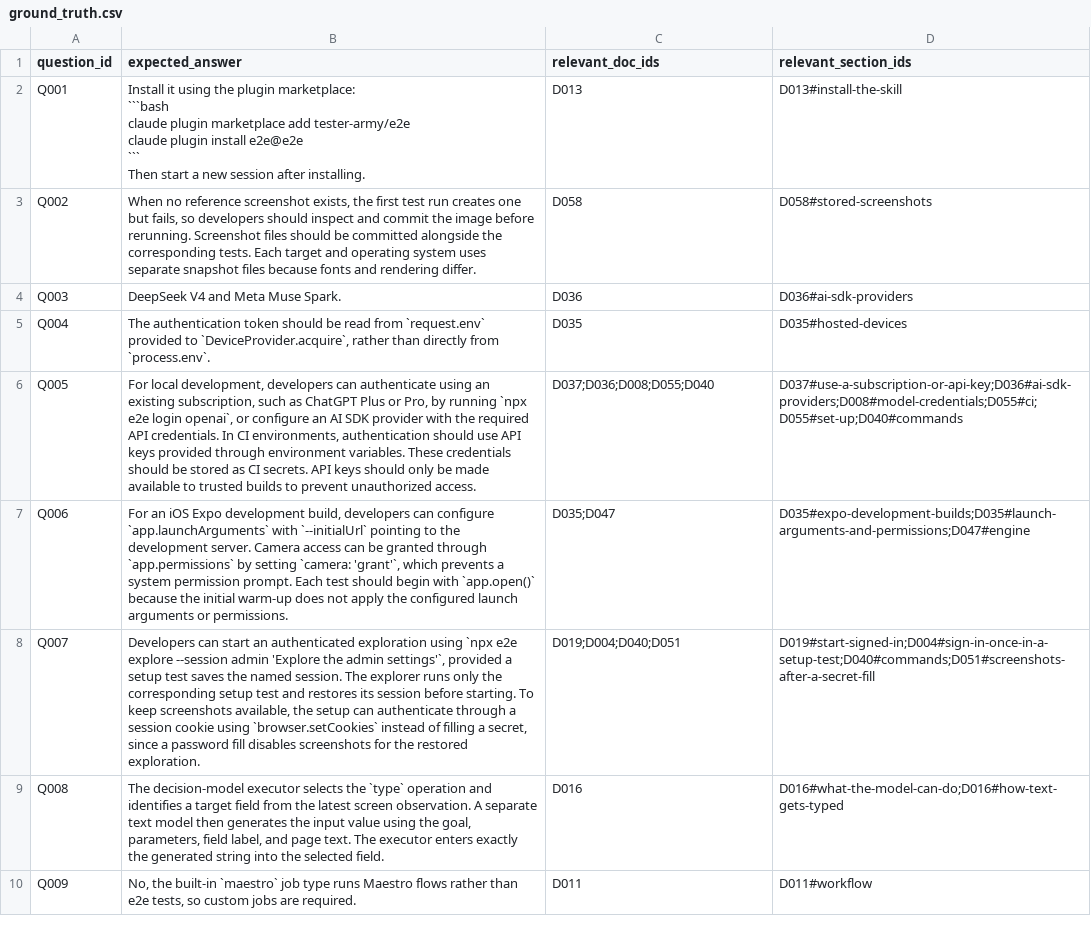
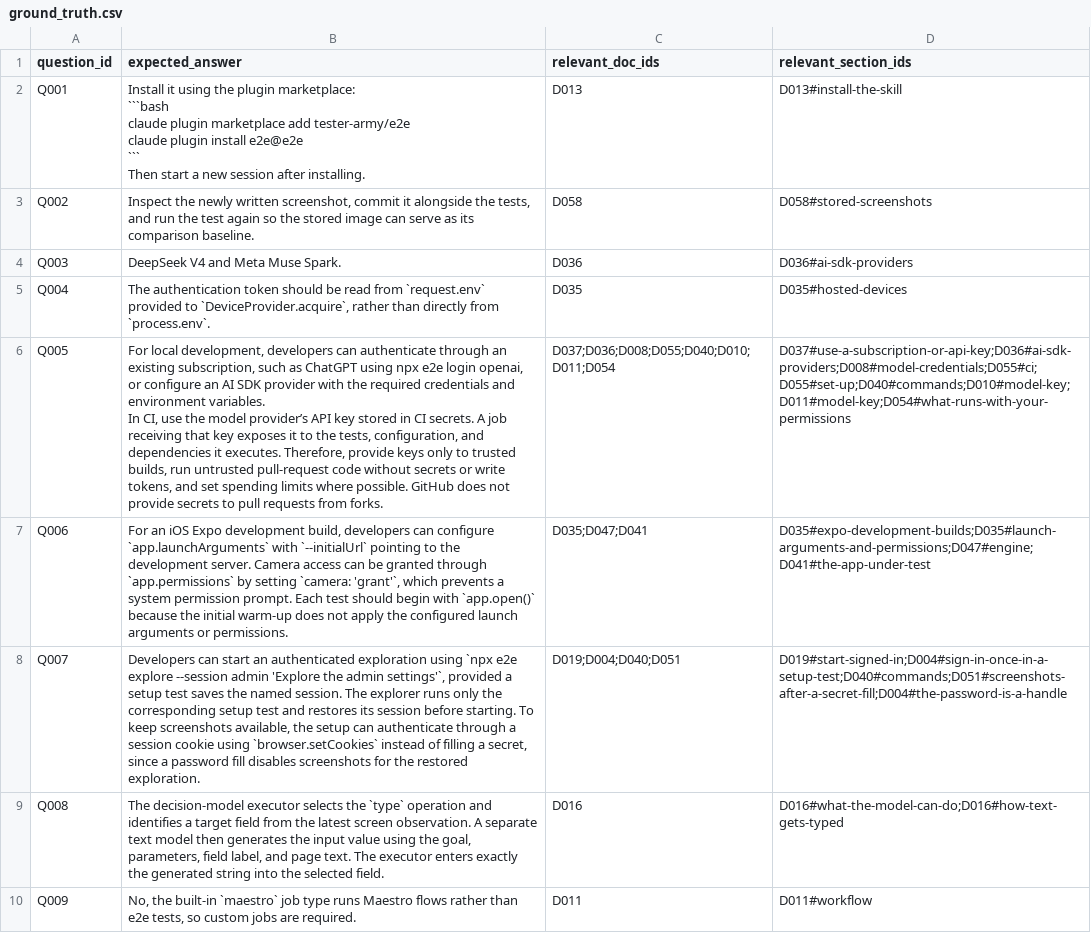
Before and after one commit to jonasyr/bachelor-rag-chunking, a CSV file: data/evaluation/ground_truth.csv, drawn as a sheet; only a part is shown; ↵ is a line break in a cell; the diff covers the shown part only; the diff names each change by its address in the sheet, - before the commit and + after, or states it on an @@ line.

```diff
--- a/data/evaluation/ground_truth.csv
+++ b/data/evaluation/ground_truth.csv
-B3 (expected_answer): When no reference screenshot exists, the first test run creates one but fails, so developers should inspect and commit the image before rerunning. Screenshot files should be committed alongside the corresponding tests. Each target and operating system uses separate snapshot files because fonts and rendering differ.
+B3 (expected_answer): Inspect the newly written screenshot, commit it alongside the tests, and run the test again so the stored image can serve as its comparison baseline.
-B6 (expected_answer): …can authenticate using an existing subscription, such as ChatGPT Plus or Pro, by running `npx e2e login openai`, or configure an AI SDK provider with the required API credentials. In CI environments, authentication should use API keys provided through environment variables. These credentials should be stored as CI secrets. API keys should only be made available to trusted builds to prevent unauthorized access.
+B6 (expected_answer): …can authenticate through an existing subscription, such as ChatGPT using npx e2e login openai, or configure an AI SDK provider with the required credentials and environment variables. ↵ In CI, use the model provider’s API key stored in CI secrets. A job receiving that key exposes it to the tests, configuration, and dependencies it executes. Therefore, provide keys only to trusted builds, run untrusted pull-request code without secrets or write tokens, and set spending limits where possible. GitHub does not provide secrets to pull requests from forks.
-C6 (relevant_doc_ids): D037;D036;D008;D055;D040
+C6 (relevant_doc_ids): D037;D036;D008;D055;D040;D010;D011;D054
-D6 (relevant_section_ids): D037#use-a-subscription-or-api-key;D036#ai-sdk-providers;D008#model-credentials;D055#ci;D055#set-up;D040#commands
+D6 (relevant_section_ids): D037#use-a-subscription-or-api-key;D036#ai-sdk-providers;D008#model-credentials;D055#ci;D055#set-up;D040#commands;D010#model-key;D011#model-key;D054#what-runs-with-your-permissions
-C7 (relevant_doc_ids): D035;D047
+C7 (relevant_doc_ids): D035;D047;D041
-D7 (relevant_section_ids): D035#expo-development-builds;D035#launch-arguments-and-permissions;D047#engine
+D7 (relevant_section_ids): D035#expo-development-builds;D035#launch-arguments-and-permissions;D047#engine;D041#the-app-under-test
-D8 (relevant_section_ids): D019#start-signed-in;D004#sign-in-once-in-a-setup-test;D040#commands;D051#screenshots-after-a-secret-fill
+D8 (relevant_section_ids): D019#start-signed-in;D004#sign-in-once-in-a-setup-test;D040#commands;D051#screenshots-after-a-secret-fill;D004#the-password-is-a-handle
```
Also changed, not shown: 8 added rows and 9 edited cells elsewhere in this file, data/evaluation/catalogue_plan.csv, data/evaluation/closed_book_screen.csv, 4 other files.
